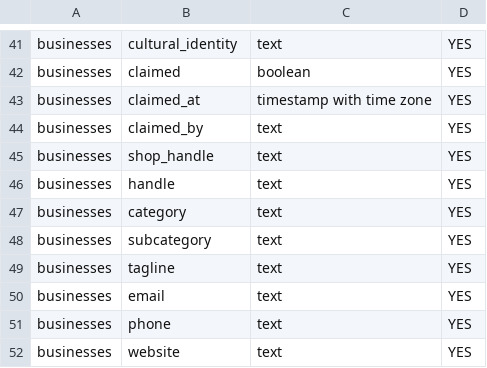
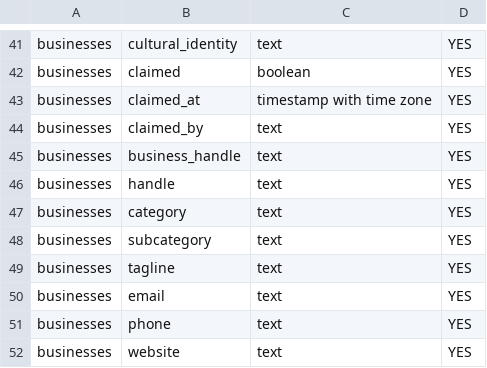
Before and after one commit to msbenioni/pacificmarket, a CSV file: supabase_schema_columns.csv, drawn as a sheet; only a part is shown, gaps mark what is left out; the diff names each change by its address in the sheet, - before the commit and + after, or states it on an @@ line.

```diff
--- a/supabase_schema_columns.csv
+++ b/supabase_schema_columns.csv
-B45: shop_handle
+B45: business_handle
```
Also changed, not shown: 26 other files.
